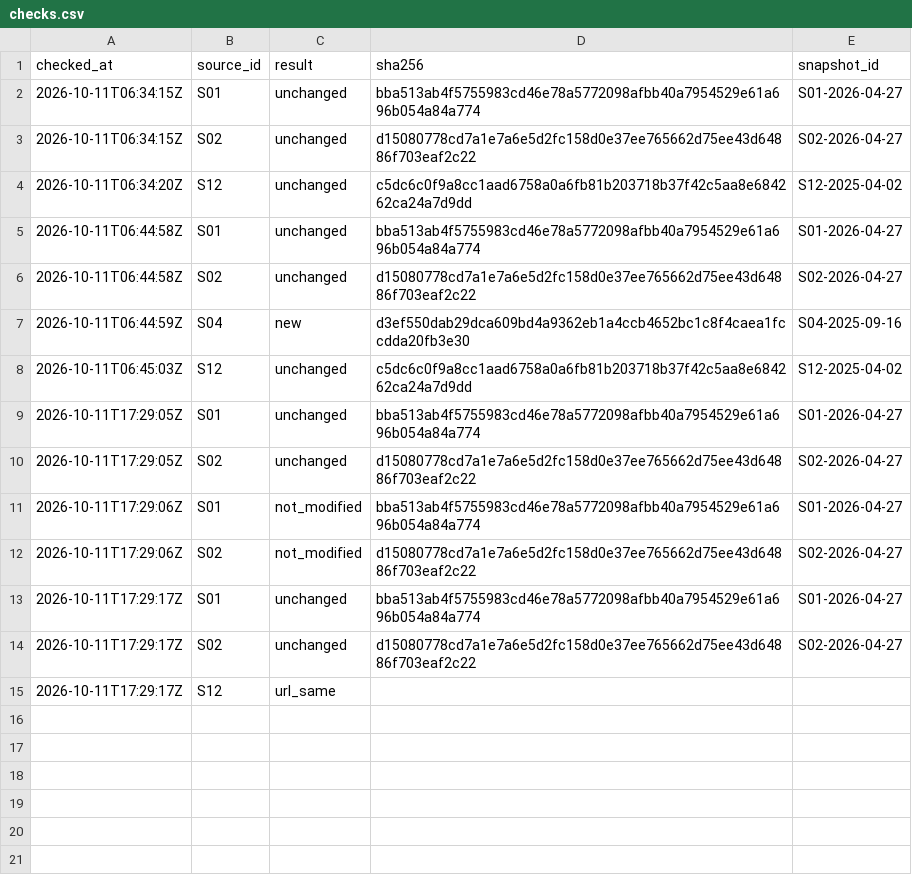
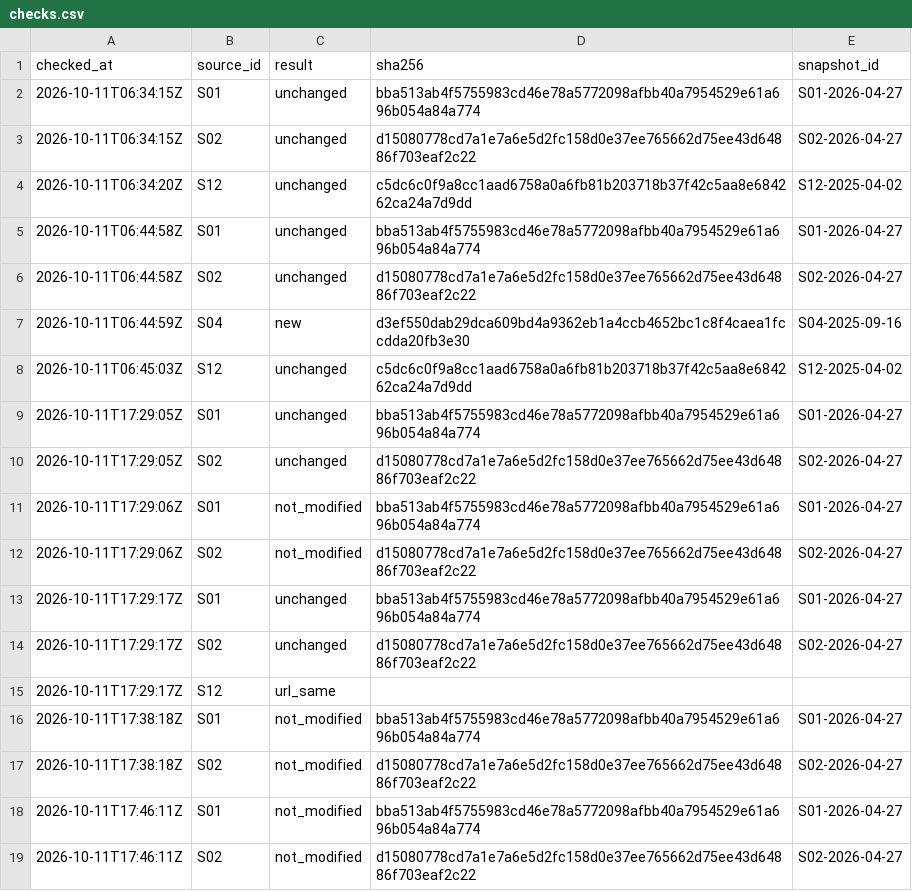
Before and after one commit to wcl-dev/solar-feeder, a CSV file: data/manifests/checks.csv, drawn as a sheet; the diff names each change by its address in the sheet, - before the commit and + after, or states it on an @@ line.

```diff
--- a/data/manifests/checks.csv
+++ b/data/manifests/checks.csv
+row 16: 2026-10-11T17:38:18Z | S01 | not_modified | bba513ab4f5755983cd46e78a5772098afbb40a7954529e61a696b054a84a774 | S01-2026-04-27
+row 17: 2026-10-11T17:38:18Z | S02 | not_modified | d15080778cd7a1e7a6e5d2fc158d0e37ee765662d75ee43d64886f703eaf2c22 | S02-2026-04-27
+row 18: 2026-10-11T17:46:11Z | S01 | not_modified | bba513ab4f5755983cd46e78a5772098afbb40a7954529e61a696b054a84a774 | S01-2026-04-27
+row 19: 2026-10-11T17:46:11Z | S02 | not_modified | d15080778cd7a1e7a6e5d2fc158d0e37ee765662d75ee43d64886f703eaf2c22 | S02-2026-04-27
```
Also changed, not shown: data/manifests/snapshots.csv, 14 other files.
